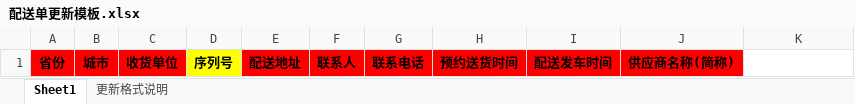
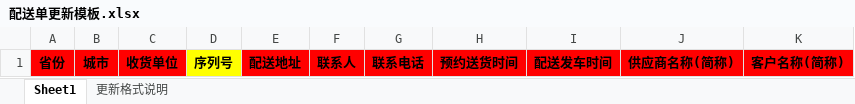
Before and after one commit to rayliu/j-eeda, an Excel workbook: WebRoot/download/配送单更新模板.xlsx, sheet Sheet1, drawn as a sheet; values as stored, in another font and other column widths than the file's, no borders; charts and pictures not drawn; the diff names each change by its address in the sheet, - before the commit and + after, or states it on an @@ line.

Commit message:
配送单更新地址模板

```diff
--- a/WebRoot/download/配送单更新模板.xlsx (sheet Sheet1)
+++ b/WebRoot/download/配送单更新模板.xlsx (sheet Sheet1)
-K1: (empty)
+K1: 客户名称(简称)
-K1 fill: none
+K1 fill: #FF0000
```
